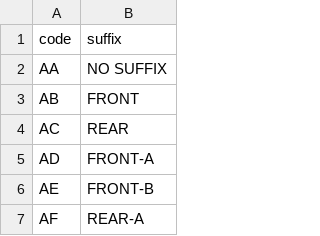
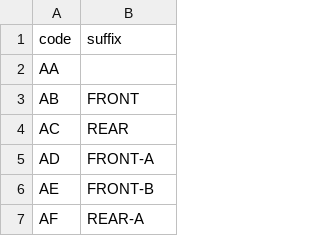
Before and after one commit to NYCPlanning/labs-geosearch-pad-importer, a CSV file: suffix_lookup.csv, drawn as a sheet; only a part is shown.

Commit message:
Lookup table, split files
This commit includes some test files and splits things into a separate functions file

```diff
--- a/suffix_lookup.csv
+++ b/suffix_lookup.csv
@@ -1,3 +1,3 @@
 code,suffix
-AA,NO SUFFIX
+AA,
 AB,FRONT
```
Also changed, not shown: 3 other files.
